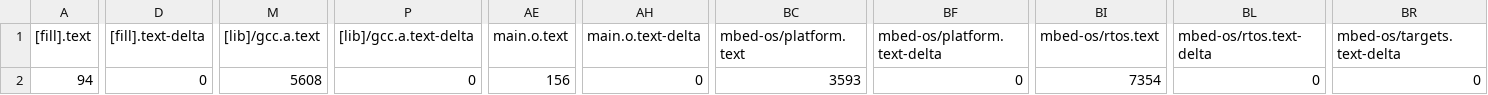
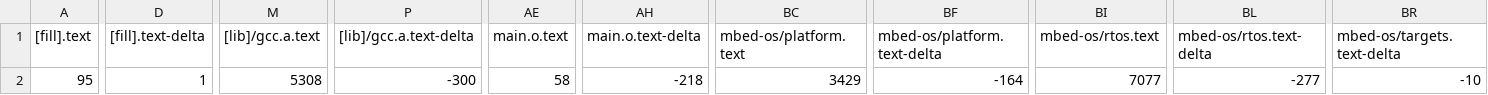
Before and after one commit to jrmr21/home_robot, a CSV file: ft_MbedOs/BUILD/NUCLEO_F103RB/GCC_ARM/ft_MbedOs_map.csv, drawn as a sheet; only a part is shown, gaps mark what is left out; the diff covers the shown part only; the diff names each change by its address in the sheet, - before the commit and + after, or states it on an @@ line.

```diff
--- a/ft_MbedOs/BUILD/NUCLEO_F103RB/GCC_ARM/ft_MbedOs_map.csv
+++ b/ft_MbedOs/BUILD/NUCLEO_F103RB/GCC_ARM/ft_MbedOs_map.csv
-A2 ([fill].text): 94
+A2 ([fill].text): 95
-D2 ([fill].text-delta): 0
+D2 ([fill].text-delta): 1
-M2 ([lib]/gcc.a.text): 5608
+M2 ([lib]/gcc.a.text): 5308
-P2 ([lib]/gcc.a.text-delta): 0
+P2 ([lib]/gcc.a.text-delta): -300
-AE2 (main.o.text): 156
+AE2 (main.o.text): 58
-AH2 (main.o.text-delta): 0
+AH2 (main.o.text-delta): -218
-BC2 (mbed-os/platform.text): 3593
+BC2 (mbed-os/platform.text): 3429
-BF2 (mbed-os/platform.text-delta): 0
+BF2 (mbed-os/platform.text-delta): -164
-BI2 (mbed-os/rtos.text): 7354
+BI2 (mbed-os/rtos.text): 7077
-BL2 (mbed-os/rtos.text-delta): 0
+BL2 (mbed-os/rtos.text-delta): -277
-BR2 (mbed-os/targets.text-delta): 0
+BR2 (mbed-os/targets.text-delta): -10
```
Also changed, not shown: 3 edited cells elsewhere in this file, 18 other files.
